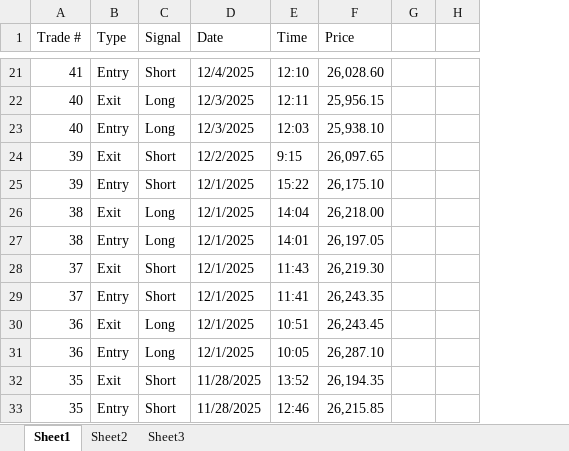
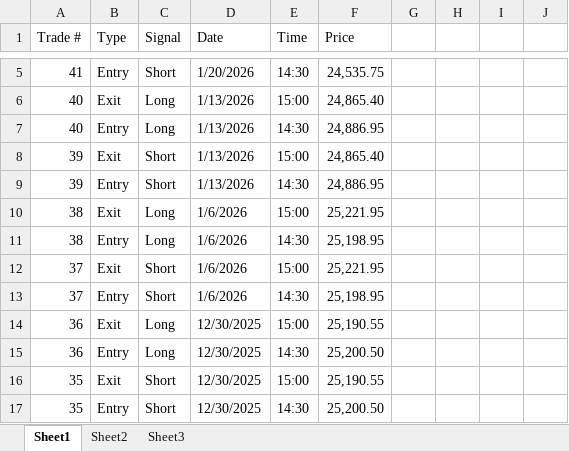
Before and after one commit to doulatdutta/options-backtest, an Excel workbook: data/Sample data.xlsx, sheet Sheet1, drawn as a sheet; only a part is shown, gaps mark what is left out; values as stored, in another font and other column widths than the file's, no cell formats; removed rows and columns are numbered as before the commit, all else as after; the diff covers the shown part only; the diff names each change by its address in the sheet, - before the commit and + after, or states it on an @@ line.

```diff
--- a/data/Sample data.xlsx (sheet Sheet1)
+++ b/data/Sample data.xlsx (sheet Sheet1)
-column H, empty
+column H, empty
+column I, empty
+column J, empty
-D5 (Date): 12/4/2025
+D5 (Date): 1/20/2026
-E5 (Time): 12:10
+E5 (Time): 14:30
-F5 (Price): 26,028.60
+F5 (Price): 24,535.75
-D6:D7 (Date): 12/3/2025
+D6:D7 (Date): 1/13/2026
-E6 (Time): 12:11
+E6 (Time): 15:00
-F6 (Price): 25,956.15
+F6 (Price): 24,865.40
-E7 (Time): 12:03
+E7 (Time): 14:30
-F7 (Price): 25,938.10
+F7 (Price): 24,886.95
-D8 (Date): 12/2/2025
+D8 (Date): 1/13/2026
-E8 (Time): 9:15
+E8 (Time): 15:00
-F8 (Price): 26,097.65
+F8 (Price): 24,865.40
-D9 (Date): 12/1/2025
+D9 (Date): 1/13/2026
-E9 (Time): 15:22
+E9 (Time): 14:30
-F9 (Price): 26,175.10
+F9 (Price): 24,886.95
-D10:D13 (Date): 12/1/2025
+D10:D13 (Date): 1/6/2026
-E10 (Time): 14:04
+E10 (Time): 15:00
-F10 (Price): 26,218.00
+F10 (Price): 25,221.95
-E11 (Time): 14:01
+E11 (Time): 14:30
-F11 (Price): 26,197.05
+F11 (Price): 25,198.95
-E12 (Time): 11:43
+E12 (Time): 15:00
-F12 (Price): 26,219.30
+F12 (Price): 25,221.95
-E13 (Time): 11:41
+E13 (Time): 14:30
-F13 (Price): 26,243.35
+F13 (Price): 25,198.95
-D14:D15 (Date): 12/1/2025
+D14:D15 (Date): 12/30/2025
-E14 (Time): 10:51
+E14 (Time): 15:00
-F14 (Price): 26,243.45
+F14 (Price): 25,190.55
-E15 (Time): 10:05
+E15 (Time): 14:30
-F15 (Price): 26,287.10
+F15 (Price): 25,200.50
-D16:D17 (Date): 11/28/2025
+D16:D17 (Date): 12/30/2025
-E16 (Time): 13:52
+E16 (Time): 15:00
-F16 (Price): 26,194.35
+F16 (Price): 25,190.55
-E17 (Time): 12:46
+E17 (Time): 14:30
-F17 (Price): 26,215.85
+F17 (Price): 25,200.50
```
Also changed, not shown: other rows of this sheet, sheet Sheet3, sheet Sheet2, cell formats, formulas that keep their value, input_times.xlsx, output_with_nifty.xlsx, 21 other files.
